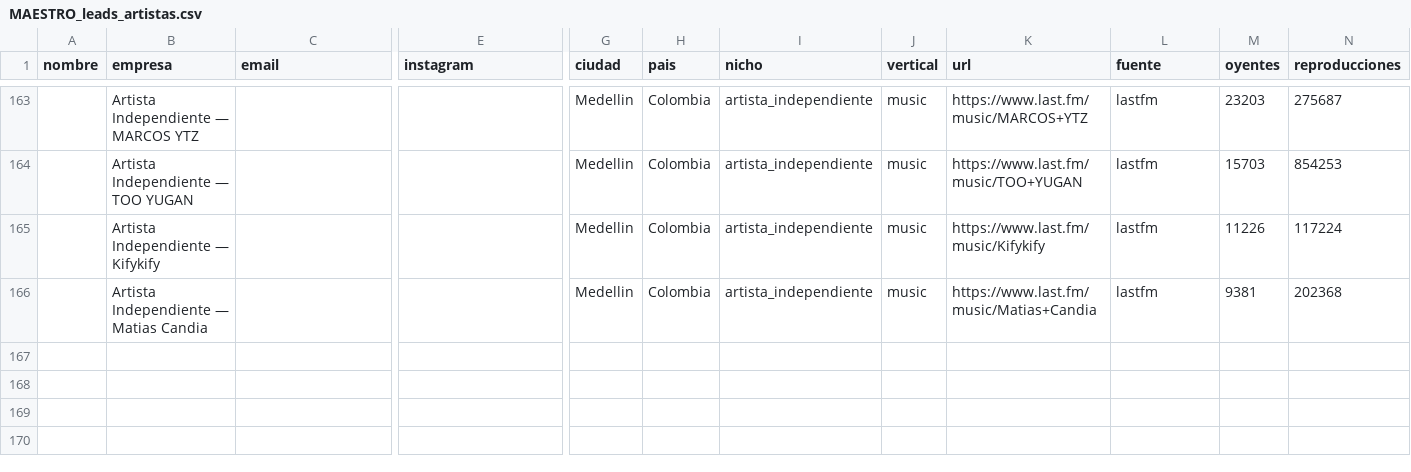
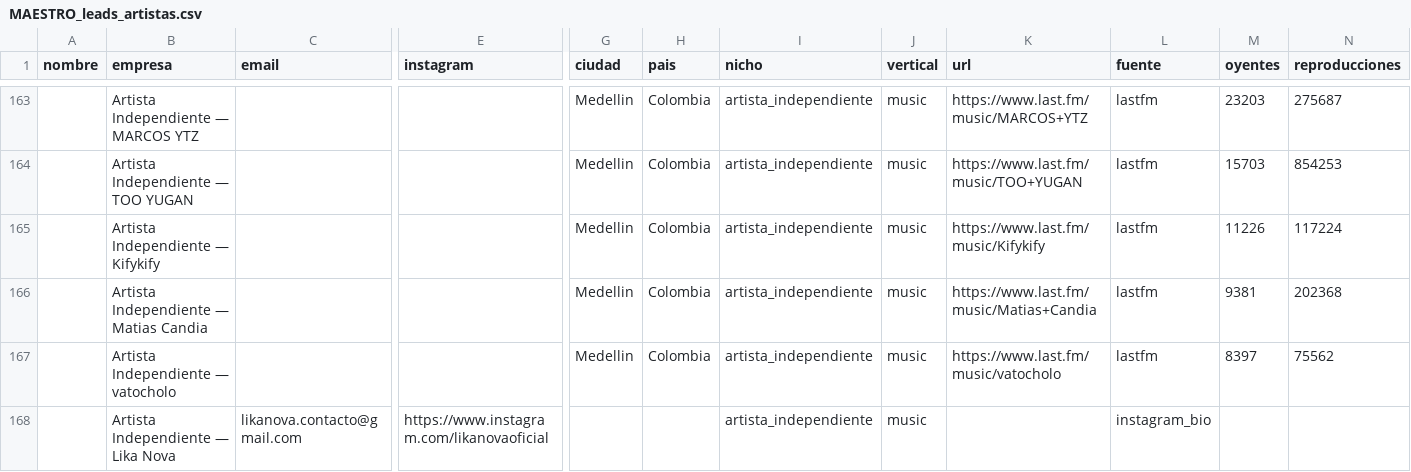
Before and after one commit to joseg09dg-888/IMSYSTEM, a CSV file: data/MAESTRO_leads_artistas.csv, drawn as a sheet; only a part is shown, gaps mark what is left out; rows hold the shown columns only; the diff names each change by its address in the sheet, - before the commit and + after, or states it on an @@ line.

```diff
--- a/data/MAESTRO_leads_artistas.csv
+++ b/data/MAESTRO_leads_artistas.csv
+row 167:  | Artista Independiente — vatocholo |  |  | Medellin | Colombia | artista_independiente | music | https://www.last.fm/music/vatocholo | lastfm | 8397 | 75562
+row 168:  | Artista Independiente — Lika Nova | likanova.contacto@gmail.com | https://www.instagram.com/likanovaoficial |  |  | artista_independiente | music |  | instagram_bio
```
Also changed, not shown: data/libro_contactos_nuevos_A.csv, logs/actividad_agentes.csv, 5 other files.
